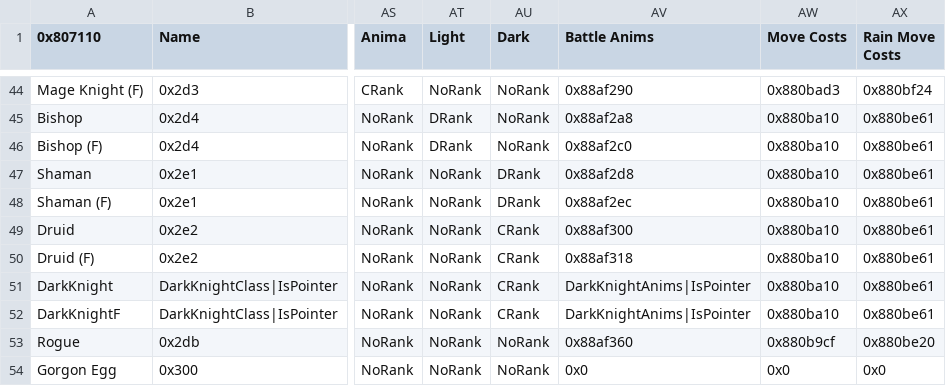
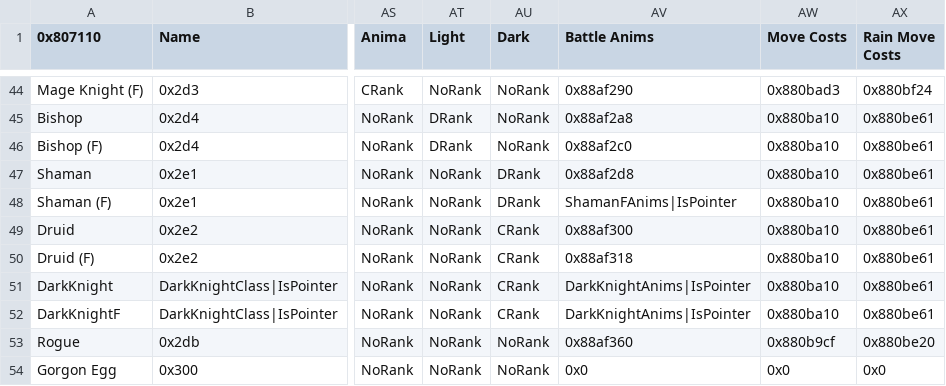
Before and after one commit to Jopettajah/Inheritors-Build, a CSV file: Tables/NightmareModules/CharactersClasses/ClassTable.csv, drawn as a sheet; only a part is shown, gaps mark what is left out; the diff names each change by its address in the sheet, - before the commit and + after, or states it on an @@ line.

Commit message:
New arena enemy tables and other random stuff

```diff
--- a/Tables/NightmareModules/CharactersClasses/ClassTable.csv
+++ b/Tables/NightmareModules/CharactersClasses/ClassTable.csv
-AV48 (Battle Anims): 0x88af2ec
+AV48 (Battle Anims): ShamanFAnims|IsPointer
```
Also changed, not shown: Tables/NightmareModules/ChapterData/ChapterData.csv, Tables/NightmareModules/CharactersClasses/CharacterTable.csv, 44 other files.
